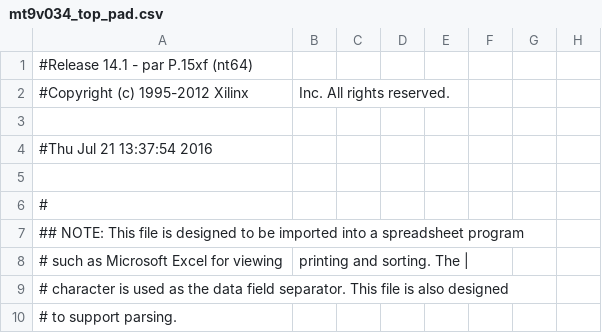
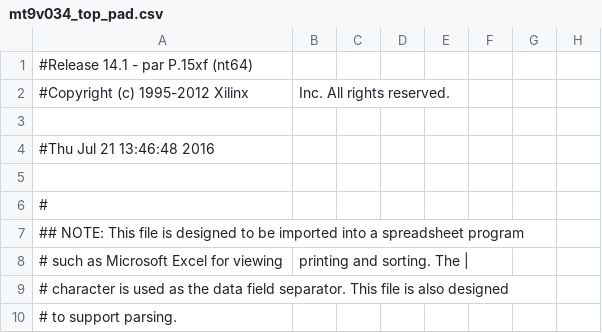
Before and after one commit to glgauthier/MQP, a CSV file: MT9V034_test/mt9v034_top_pad.csv, drawn as a sheet; only a part is shown; the diff names each change by its address in the sheet, - before the commit and + after, or states it on an @@ line.

```diff
--- a/MT9V034_test/mt9v034_top_pad.csv
+++ b/MT9V034_test/mt9v034_top_pad.csv
-A4: #Thu Jul 21 13:37:54 2016
+A4: #Thu Jul 21 13:46:48 2016
```
Also changed, not shown: 53 other files.
